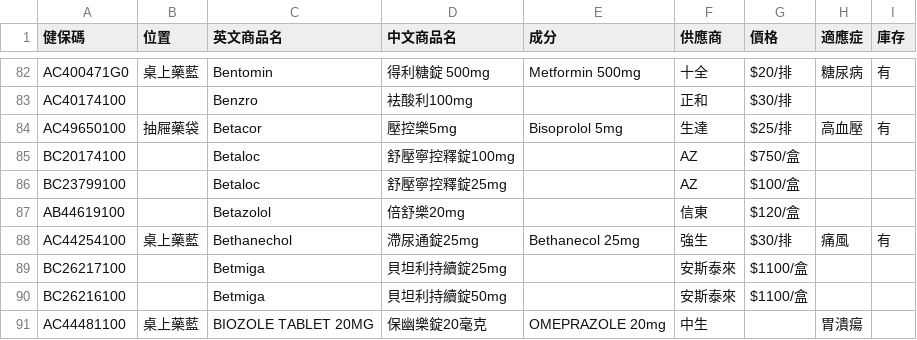
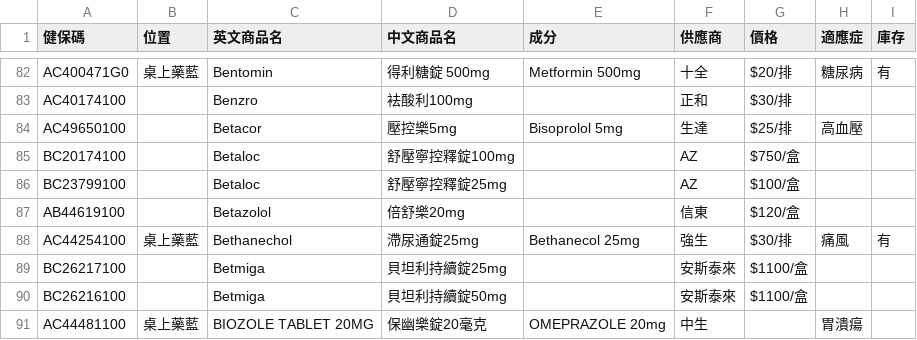
Before and after one commit to jianshiangsanho/drugSeat, a CSV file: data.csv, drawn as a sheet; only a part is shown, gaps mark what is left out; the diff covers the shown part only.

```diff
--- a/data.csv
+++ b/data.csv
@@ -83,3 +83,3 @@ AC400471G0,桌上藥藍,Bentomin ,得利糖錠 500mg,Metformin 500mg,十全,$20/
 AC40174100,,Benzro,袪酸利100mg,,正和,$30/排,,
-AC49650100,抽屜藥袋,Betacor,壓控樂5mg,Bisoprolol 5mg,生達,$25/排,高血壓,有
+AC49650100,,Betacor,壓控樂5mg,Bisoprolol 5mg,生達,$25/排,高血壓,
 BC20174100,,Betaloc,舒壓寧控釋錠100mg,,AZ,$750/盒,,
```
Also changed, not shown: 33 added rows elsewhere in this file.
